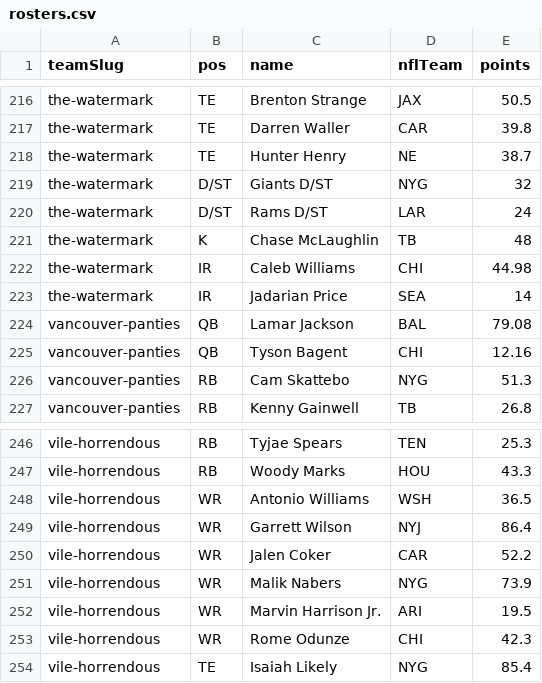
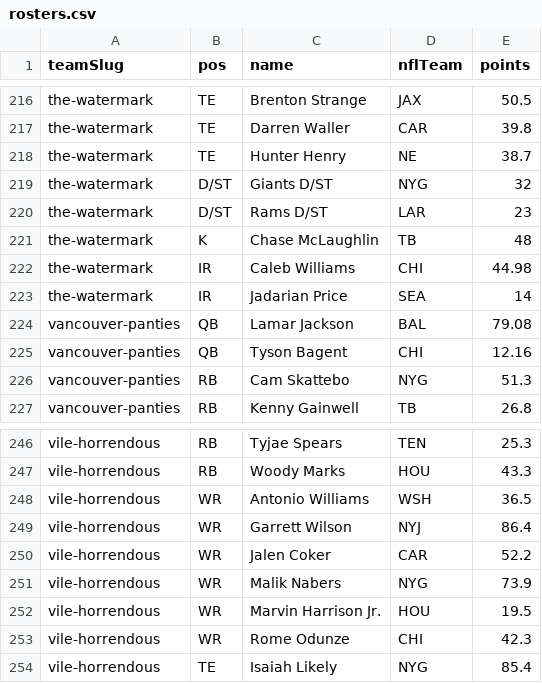
Before and after one commit to Scav-game/MakeFantasyGreatAgain, a CSV file: data/rosters.csv, drawn as a sheet; only a part is shown, gaps mark what is left out; the diff covers the shown part only.

```diff
--- a/data/rosters.csv
+++ b/data/rosters.csv
@@ -219,3 +219,3 @@ the-watermark,TE,Hunter Henry,NE,38.7
 the-watermark,D/ST,Giants D/ST,NYG,32
-the-watermark,D/ST,Rams D/ST,LAR,24
+the-watermark,D/ST,Rams D/ST,LAR,23
 the-watermark,K,Chase McLaughlin,TB,48
@@ -251,3 +251,3 @@ vile-horrendous,WR,Jalen Coker,CAR,52.2
 vile-horrendous,WR,Malik Nabers,NYG,73.9
-vile-horrendous,WR,Marvin Harrison Jr.,ARI,19.5
+vile-horrendous,WR,Marvin Harrison Jr.,HOU,19.5
 vile-horrendous,WR,Rome Odunze,CHI,42.3
```
Also changed, not shown: 14 edited cells elsewhere in this file, data/live-scores.csv, 1 other file.
